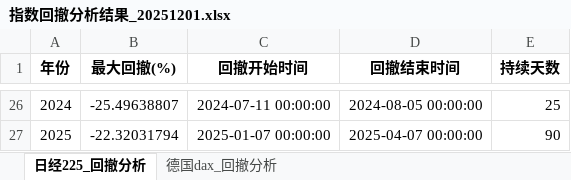
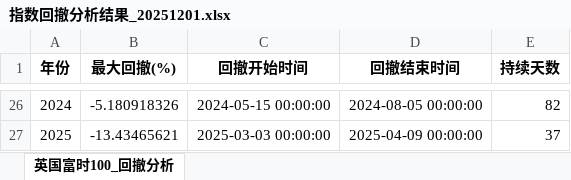
Before and after one commit to anthonypannn/cal_maximum_drawback, an Excel workbook: output/指数回撤分析结果_20251201.xlsx, sheet 英国富时100_回撤分析, drawn as a sheet; only a part is shown, gaps mark what is left out; values as stored, in another font and other column widths than the file's, no borders; the diff covers the shown part only; the diff names each change by its address in the sheet, - before the commit and + after, or states it on an @@ line.

```diff
--- a/output/指数回撤分析结果_20251201.xlsx (sheet 英国富时100_回撤分析)
+++ b/output/指数回撤分析结果_20251201.xlsx (sheet 英国富时100_回撤分析)
-sheet tab: 日经225_回撤分析
+sheet tab: 英国富时100_回撤分析
-sheet tab: 德国dax_回撤分析
-B26 (最大回撤(%)): -25.49638807
+B26 (最大回撤(%)): -5.180918326
-C26 (回撤开始时间): 2024-07-11 00:00:00
+C26 (回撤开始时间): 2024-05-15 00:00:00
-E26 (持续天数): 25
+E26 (持续天数): 82
-B27 (最大回撤(%)): -22.32031794
+B27 (最大回撤(%)): -13.43465621
-C27 (回撤开始时间): 2025-01-07 00:00:00
+C27 (回撤开始时间): 2025-03-03 00:00:00
-D27 (回撤结束时间): 2025-04-07 00:00:00
+D27 (回撤结束时间): 2025-04-09 00:00:00
-E27 (持续天数): 90
+E27 (持续天数): 37
```
Also changed, not shown: 95 edited cells elsewhere in this sheet, 8 other files.
